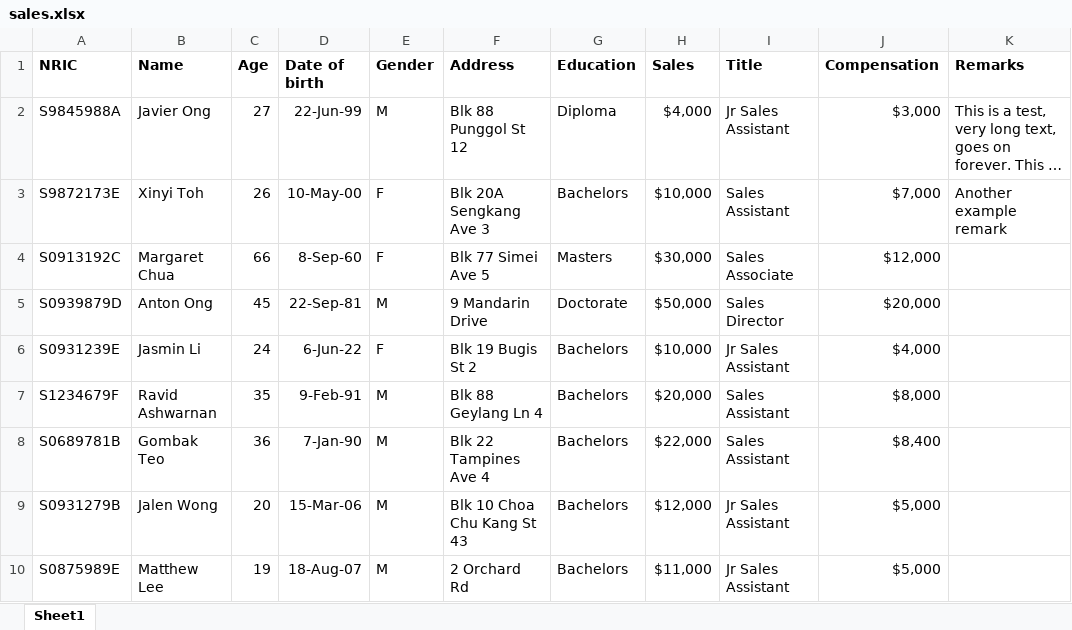
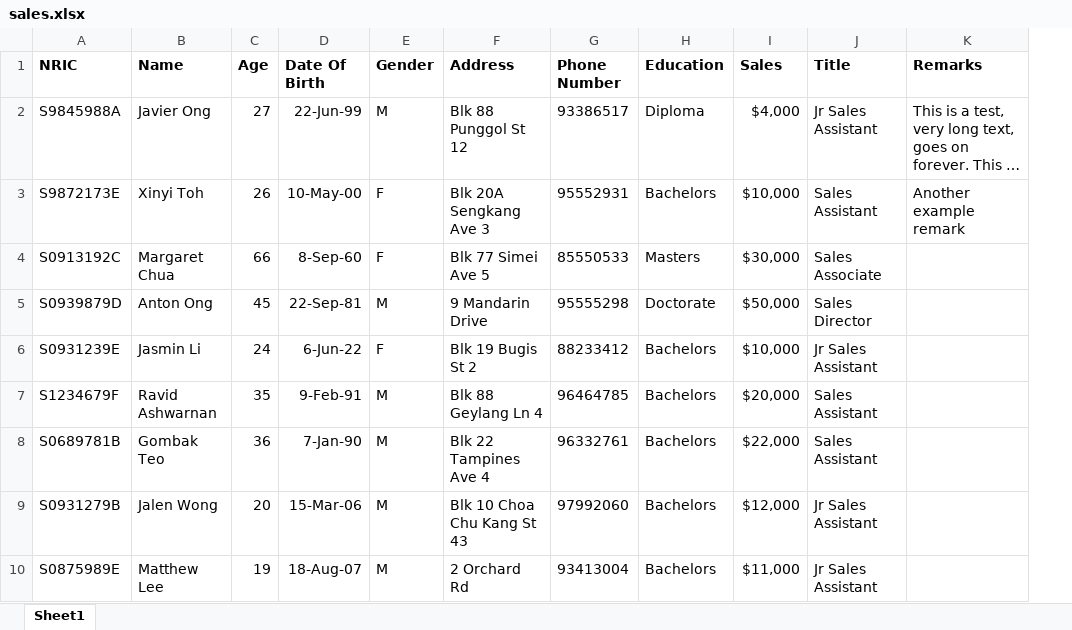
Before and after one commit to chenningg/approx, an Excel workbook: examples/sales.xlsx, sheet Sheet1, drawn as a sheet; long unchanged cells end in …; values as stored, in another font and other column widths than the file's, no borders; removed rows and columns are numbered as before the commit, all else as after; the diff names each change by its address in the sheet, - before the commit and + after, or states it on an @@ line.

```diff
--- a/examples/sales.xlsx (sheet Sheet1)
+++ b/examples/sales.xlsx (sheet Sheet1)
+column G (Phone Number), rows 2-10: 93386517 | 95552931 | 85550533 | 95555298 | 88233412 | 96464785 | 96332761 | 97992060 | 93413004
-column J (Compensation), rows 2-10: $3,000 | $7,000 | $12,000 | $20,000 | $4,000 | $8,000 | $8,400 | $5,000 | $5,000
-D1: Date of birth
+D1: Date Of Birth
```
Also changed, not shown: 2 other files.
